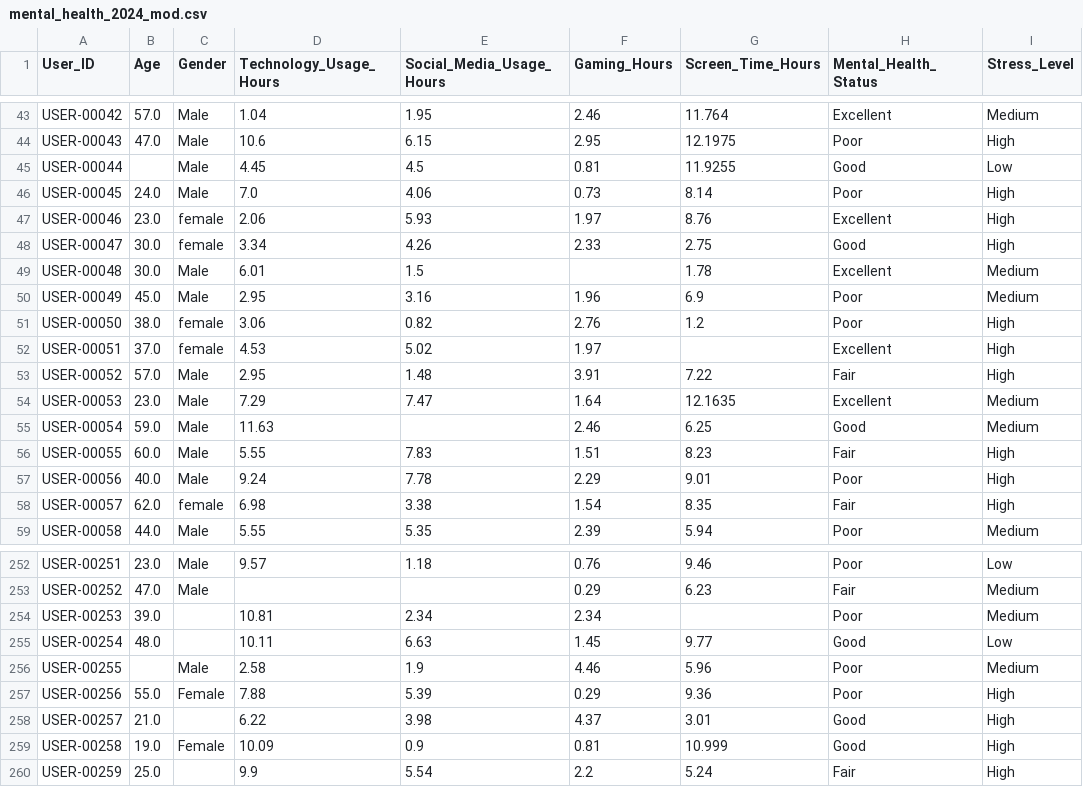
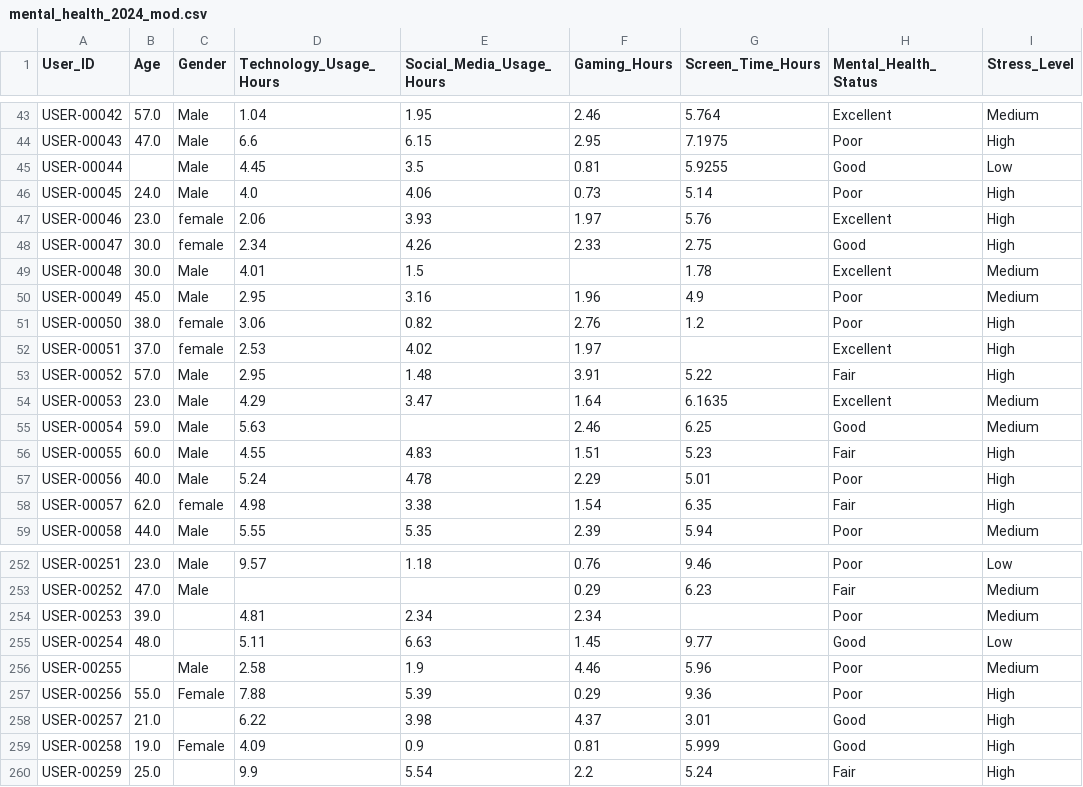
Before and after one commit to DanielTusarma/dataset_dt, a CSV file: mental_health_2024_mod.csv, drawn as a sheet; only a part is shown, gaps mark what is left out; the diff covers the shown part only; the diff names each change by its address in the sheet, - before the commit and + after, or states it on an @@ line.

```diff
--- a/mental_health_2024_mod.csv
+++ b/mental_health_2024_mod.csv
-G43 (Screen_Time_Hours): 11.764
+G43 (Screen_Time_Hours): 5.764
-D44 (Technology_Usage_Hours): 10.6
+D44 (Technology_Usage_Hours): 6.6
-G44 (Screen_Time_Hours): 12.1975
+G44 (Screen_Time_Hours): 7.1975
-E45 (Social_Media_Usage_Hours): 4.5
+E45 (Social_Media_Usage_Hours): 3.5
-G45 (Screen_Time_Hours): 11.9255
+G45 (Screen_Time_Hours): 5.9255
-D46 (Technology_Usage_Hours): 7.0
+D46 (Technology_Usage_Hours): 4.0
-G46 (Screen_Time_Hours): 8.14
+G46 (Screen_Time_Hours): 5.14
-E47 (Social_Media_Usage_Hours): 5.93
+E47 (Social_Media_Usage_Hours): 3.93
-G47 (Screen_Time_Hours): 8.76
+G47 (Screen_Time_Hours): 5.76
-D48 (Technology_Usage_Hours): 3.34
+D48 (Technology_Usage_Hours): 2.34
-D49 (Technology_Usage_Hours): 6.01
+D49 (Technology_Usage_Hours): 4.01
-G50 (Screen_Time_Hours): 6.9
+G50 (Screen_Time_Hours): 4.9
-D52 (Technology_Usage_Hours): 4.53
+D52 (Technology_Usage_Hours): 2.53
-E52 (Social_Media_Usage_Hours): 5.02
+E52 (Social_Media_Usage_Hours): 4.02
-G53 (Screen_Time_Hours): 7.22
+G53 (Screen_Time_Hours): 5.22
-D54 (Technology_Usage_Hours): 7.29
+D54 (Technology_Usage_Hours): 4.29
-E54 (Social_Media_Usage_Hours): 7.47
+E54 (Social_Media_Usage_Hours): 3.47
-G54 (Screen_Time_Hours): 12.1635
+G54 (Screen_Time_Hours): 6.1635
-D55 (Technology_Usage_Hours): 11.63
+D55 (Technology_Usage_Hours): 5.63
-D56 (Technology_Usage_Hours): 5.55
+D56 (Technology_Usage_Hours): 4.55
-E56 (Social_Media_Usage_Hours): 7.83
+E56 (Social_Media_Usage_Hours): 4.83
-G56 (Screen_Time_Hours): 8.23
+G56 (Screen_Time_Hours): 5.23
-D57 (Technology_Usage_Hours): 9.24
+D57 (Technology_Usage_Hours): 5.24
-E57 (Social_Media_Usage_Hours): 7.78
+E57 (Social_Media_Usage_Hours): 4.78
-G57 (Screen_Time_Hours): 9.01
+G57 (Screen_Time_Hours): 5.01
-D58 (Technology_Usage_Hours): 6.98
+D58 (Technology_Usage_Hours): 4.98
-G58 (Screen_Time_Hours): 8.35
+G58 (Screen_Time_Hours): 6.35
-D254 (Technology_Usage_Hours): 10.81
+D254 (Technology_Usage_Hours): 4.81
-D255 (Technology_Usage_Hours): 10.11
+D255 (Technology_Usage_Hours): 5.11
-D259 (Technology_Usage_Hours): 10.09
+D259 (Technology_Usage_Hours): 4.09
-G259 (Screen_Time_Hours): 10.999
+G259 (Screen_Time_Hours): 5.999
```
Also changed, not shown: 93 edited cells elsewhere in this file.
